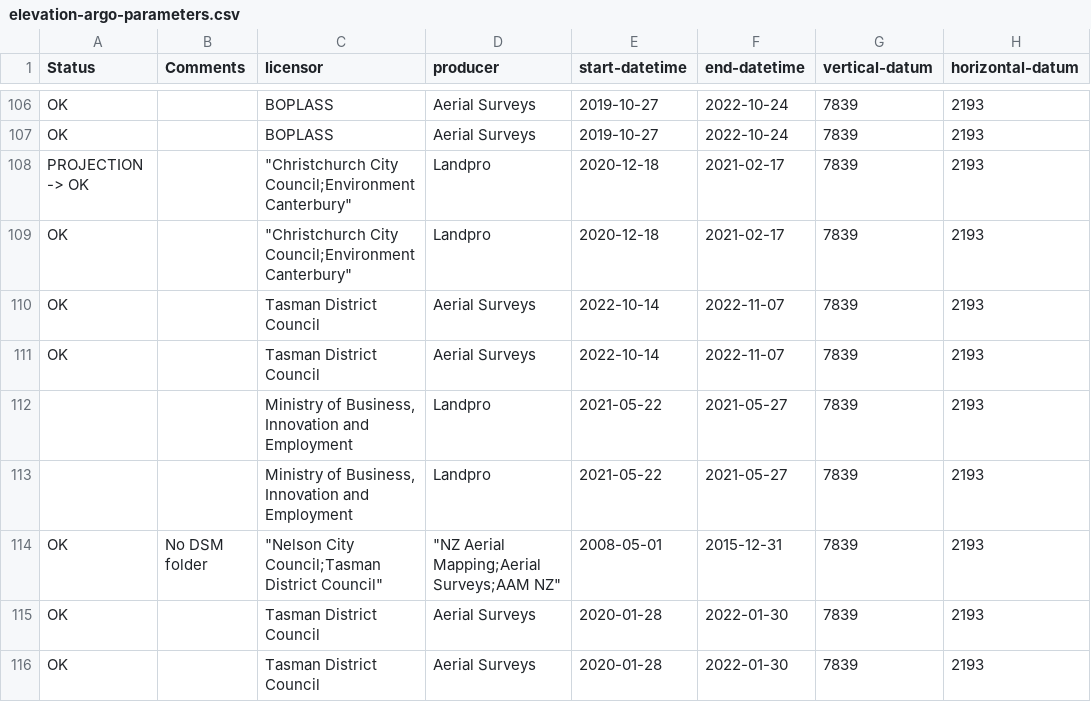
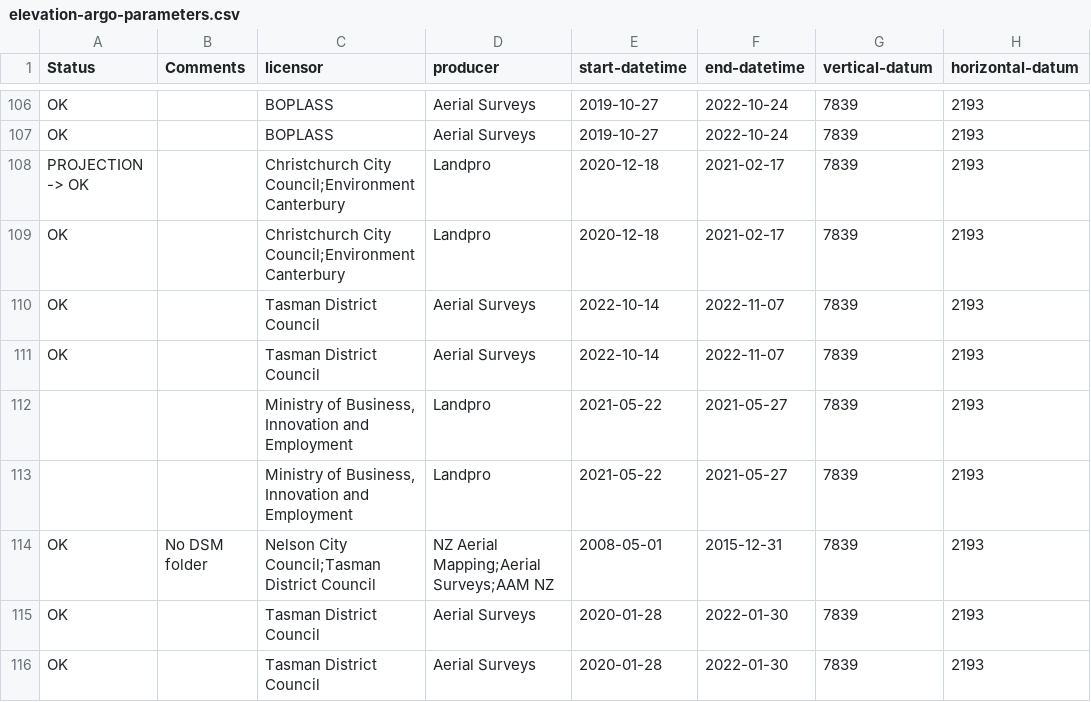
Before and after one commit to linz/topo-workflows, a CSV file: tools/data/elevation-argo-parameters.csv, drawn as a sheet; only a part is shown, gaps mark what is left out; the diff names each change by its address in the sheet, - before the commit and + after, or states it on an @@ line.

Commit message:
:fix: providers

```diff
--- a/tools/data/elevation-argo-parameters.csv
+++ b/tools/data/elevation-argo-parameters.csv
-C108:C109 (licensor): "Christchurch City Council;Environment Canterbury"
+C108:C109 (licensor): Christchurch City Council;Environment Canterbury
-C114 (licensor): "Nelson City Council;Tasman District Council"
+C114 (licensor): Nelson City Council;Tasman District Council
-D114 (producer): "NZ Aerial Mapping;Aerial Surveys;AAM NZ"
+D114 (producer): NZ Aerial Mapping;Aerial Surveys;AAM NZ
```
